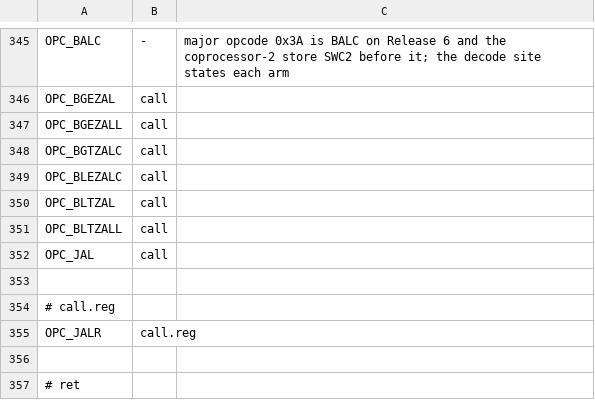
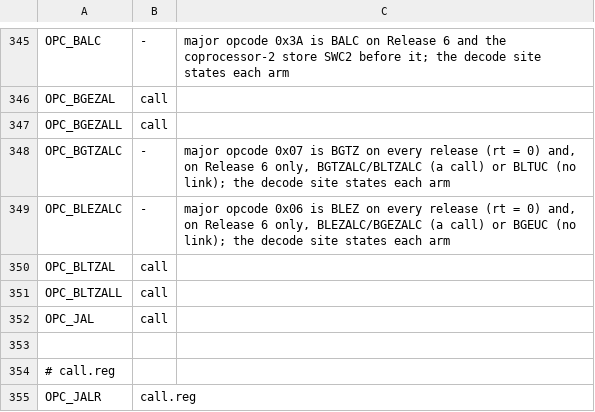
Before and after one commit to maccoymerrell/qemu, a TSV file: target/mips/tcg/insn-df-words.tsv, drawn as a sheet; only a part is shown, gaps mark what is left out; the shorter side is filled out with more unchanged rows.

```diff
--- a/target/mips/tcg/insn-df-words.tsv
+++ b/target/mips/tcg/insn-df-words.tsv
@@ -347,4 +347,4 @@ OPC_BGEZAL	call
 OPC_BGEZALL	call
-OPC_BGTZALC	call
-OPC_BLEZALC	call
+OPC_BGTZALC	-	major opcode 0x07 is BGTZ on every release (rt = 0) and, on Release 6 only, BGTZALC/BLTZALC (a call) or BLTUC (no link); the decode site states each arm
+OPC_BLEZALC	-	major opcode 0x06 is BLEZ on every release (rt = 0) and, on Release 6 only, BLEZALC/BGEZALC (a call) or BGEUC (no link); the decode site states each arm
 OPC_BLTZAL	call
```
Also changed, not shown: 1 other file.
